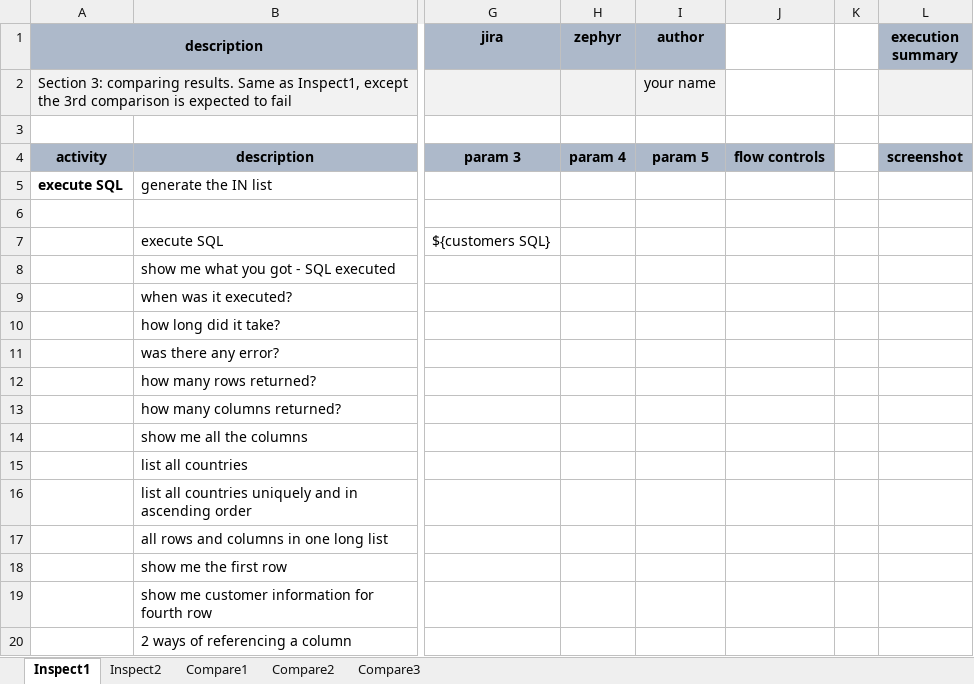
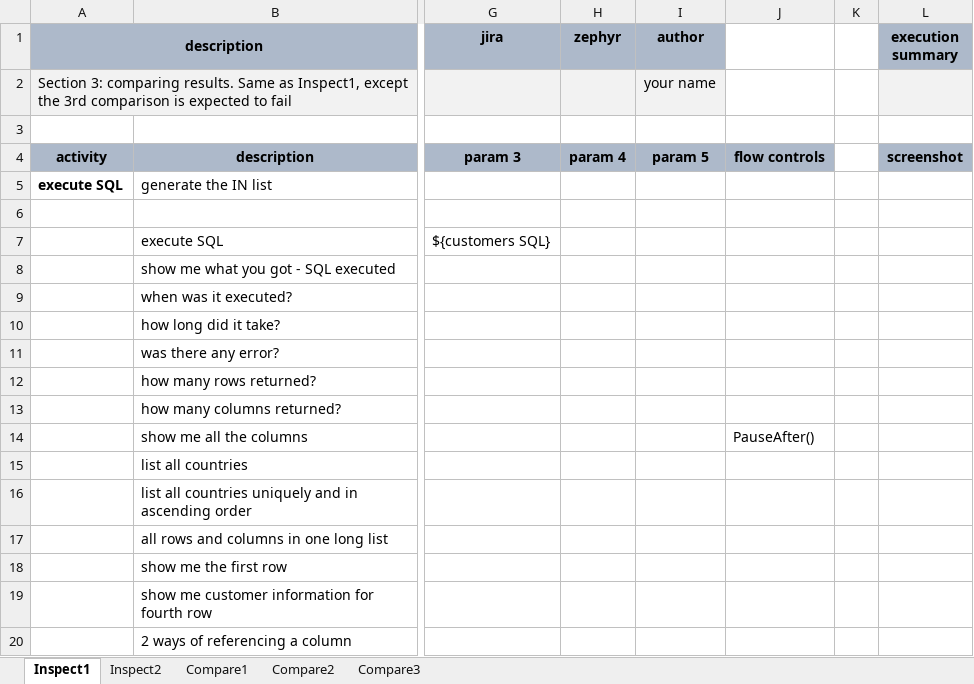
Before and after one commit to nexiality/tutorials, an Excel workbook: artifact/script/rdbms-03.xlsx, sheet Inspect1, drawn as a sheet; only a part is shown, gaps mark what is left out; values as stored, in another font and other column widths than the file's, no borders; conditional formats not drawn; the diff names each change by its address in the sheet, - before the commit and + after, or states it on an @@ line.

```diff
--- a/artifact/script/rdbms-03.xlsx (sheet Inspect1)
+++ b/artifact/script/rdbms-03.xlsx (sheet Inspect1)
-J14: (empty)
+J14: PauseAfter()
```
Also changed, not shown: artifact/data/rdbms-03.data.xlsx, artifact/data/ws-02.data.xlsx, 1 other file.
